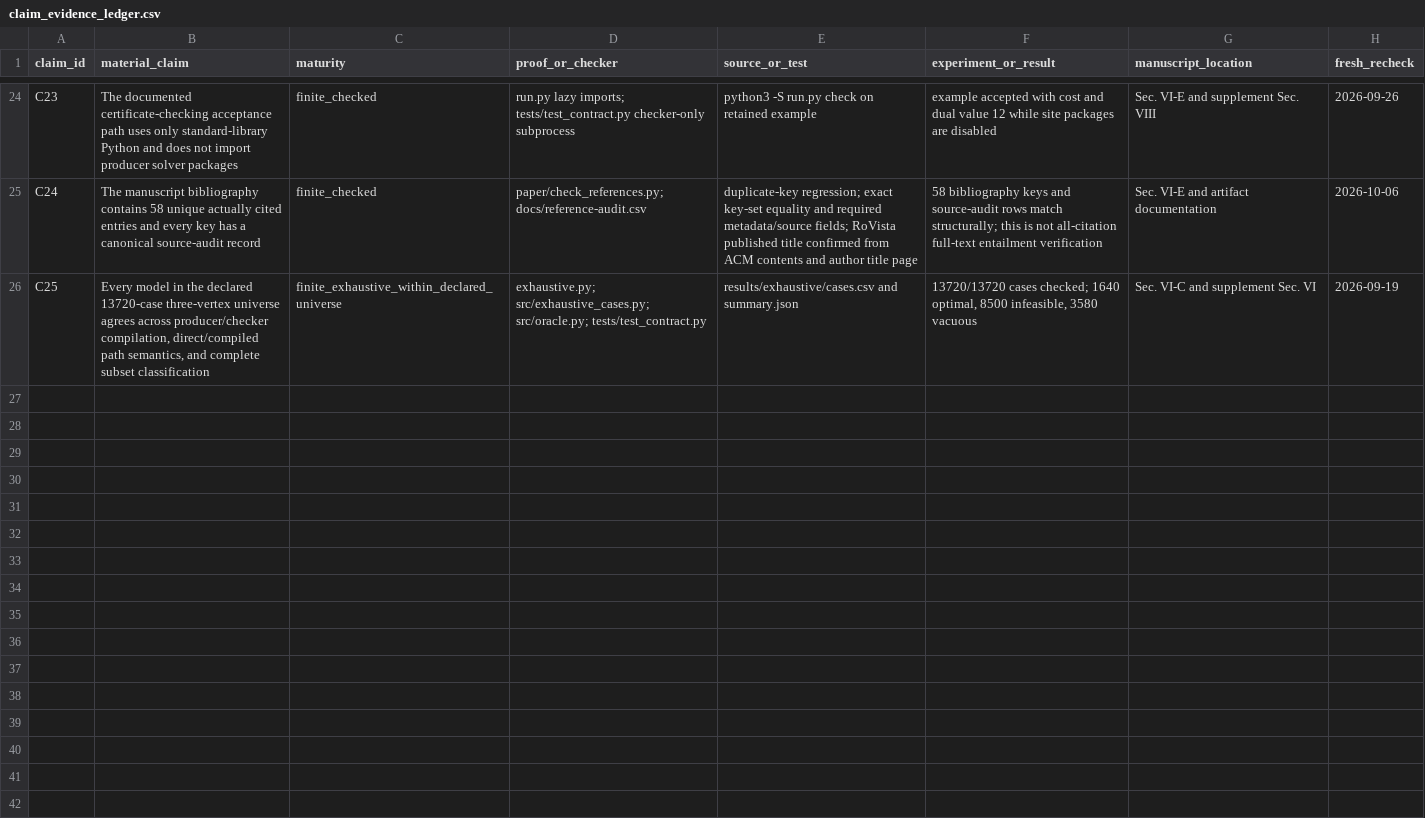
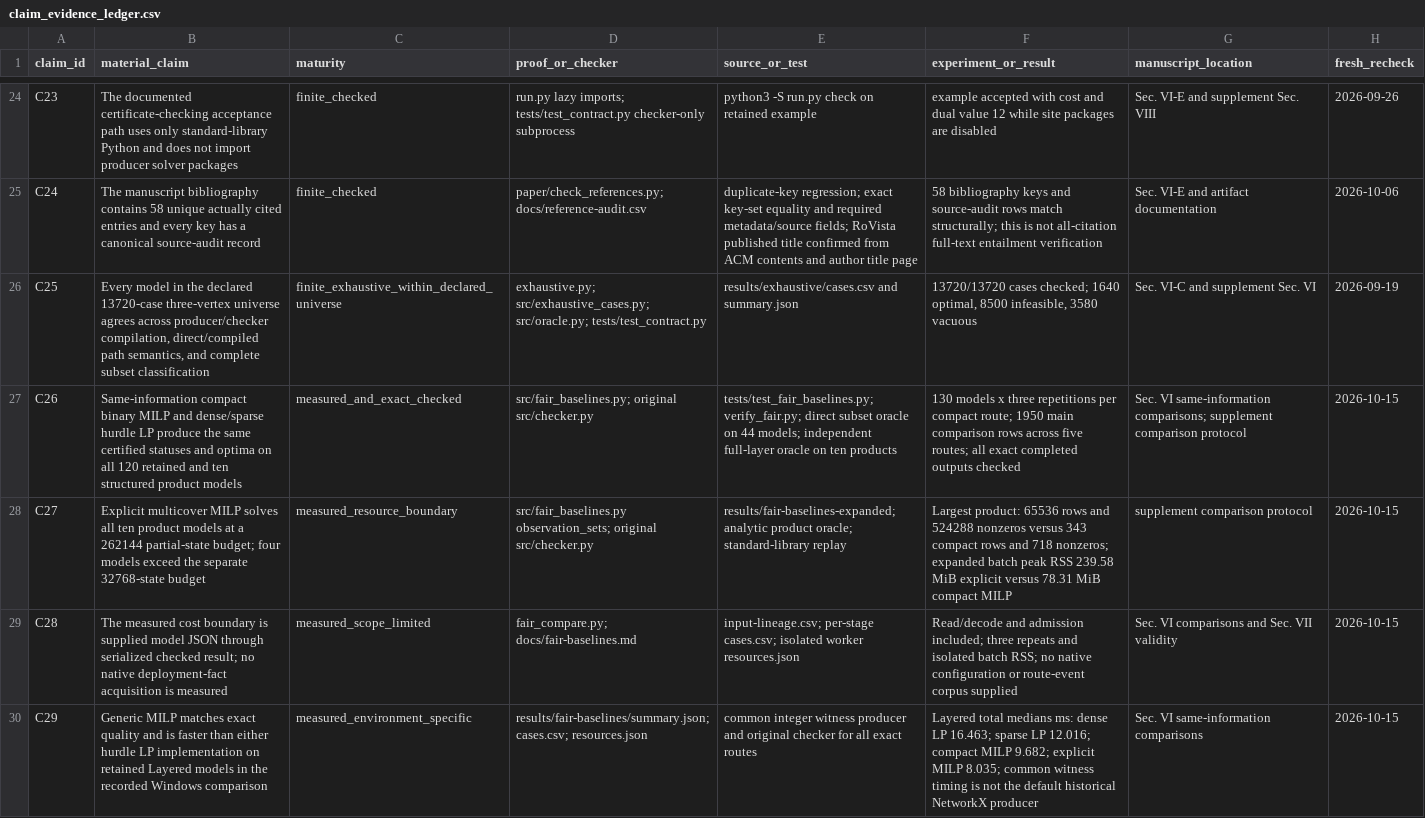
Before and after one commit to Haoyi-Zhang/VisibilityPlace-code, a CSV file: claim_evidence_ledger.csv, drawn as a sheet; only a part is shown, gaps mark what is left out.

Commit message:
Compare checked placement with same-information MILP baselines

```diff
--- a/claim_evidence_ledger.csv
+++ b/claim_evidence_ledger.csv
@@ -26 +26,5 @@ C24,The manuscript bibliography contains 58 unique actually cited entries and ev
 C25,"Every model in the declared 13720-case three-vertex universe agrees across producer/checker compilation, direct/compiled path semantics, and complete subset classification",finite_exhaustive_within_declared_universe,exhaustive.py; src/exhaustive_cases.py; src/oracle.py; tests/test_contract.py,results/exhaustive/cases.csv and summary.json,"13720/13720 cases checked; 1640 optimal, 8500 infeasible, 3580 vacuous",Sec. VI-C and supplement Sec. VI,2026-09-19
+C26,"Same-information compact binary MILP and dense/sparse hurdle LP produce the same certified statuses and optima on all 120 retained and ten structured product models",measured_and_exact_checked,src/fair_baselines.py; original src/checker.py,tests/test_fair_baselines.py; verify_fair.py; direct subset oracle on 44 models; independent full-layer oracle on ten products,"130 models x three repetitions per compact route; 1950 main comparison rows across five routes; all exact completed outputs checked",Sec. VI same-information comparisons; supplement comparison protocol,2026-10-15
+C27,"Explicit multicover MILP solves all ten product models at a 262144 partial-state budget; four models exceed the separate 32768-state budget",measured_resource_boundary,src/fair_baselines.py observation_sets; original src/checker.py,results/fair-baselines-expanded; analytic product oracle; standard-library replay,"Largest product: 65536 rows and 524288 nonzeros versus 343 compact rows and 718 nonzeros; expanded batch peak RSS 239.58 MiB explicit versus 78.31 MiB compact MILP",supplement comparison protocol,2026-10-15
+C28,"The measured cost boundary is supplied model JSON through serialized checked result; no native deployment-fact acquisition is measured",measured_scope_limited,fair_compare.py; docs/fair-baselines.md,input-lineage.csv; per-stage cases.csv; isolated worker resources.json,"Read/decode and admission included; three repeats and isolated batch RSS; no native configuration or route-event corpus supplied",Sec. VI comparisons and Sec. VII validity,2026-10-15
+C29,"Generic MILP matches exact quality and is faster than either hurdle LP implementation on retained Layered models in the recorded Windows comparison",measured_environment_specific,results/fair-baselines/summary.json; cases.csv; resources.json,common integer witness producer and original checker for all exact routes,"Layered total medians ms: dense LP 16.463; sparse LP 12.016; compact MILP 9.682; explicit MILP 8.035; common witness timing is not the default historical NetworkX producer",Sec. VI same-information comparisons,2026-10-15
```
Also changed, not shown: 28 other files.
